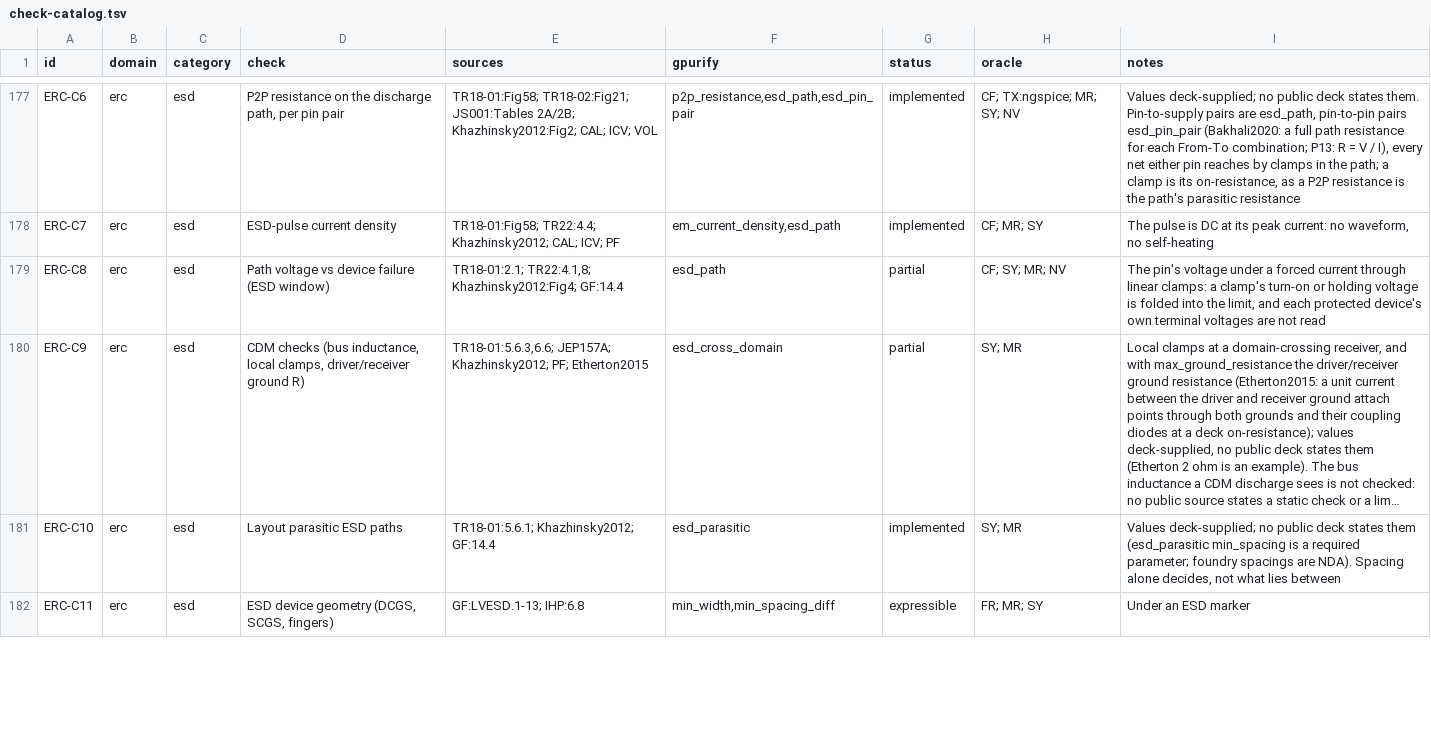
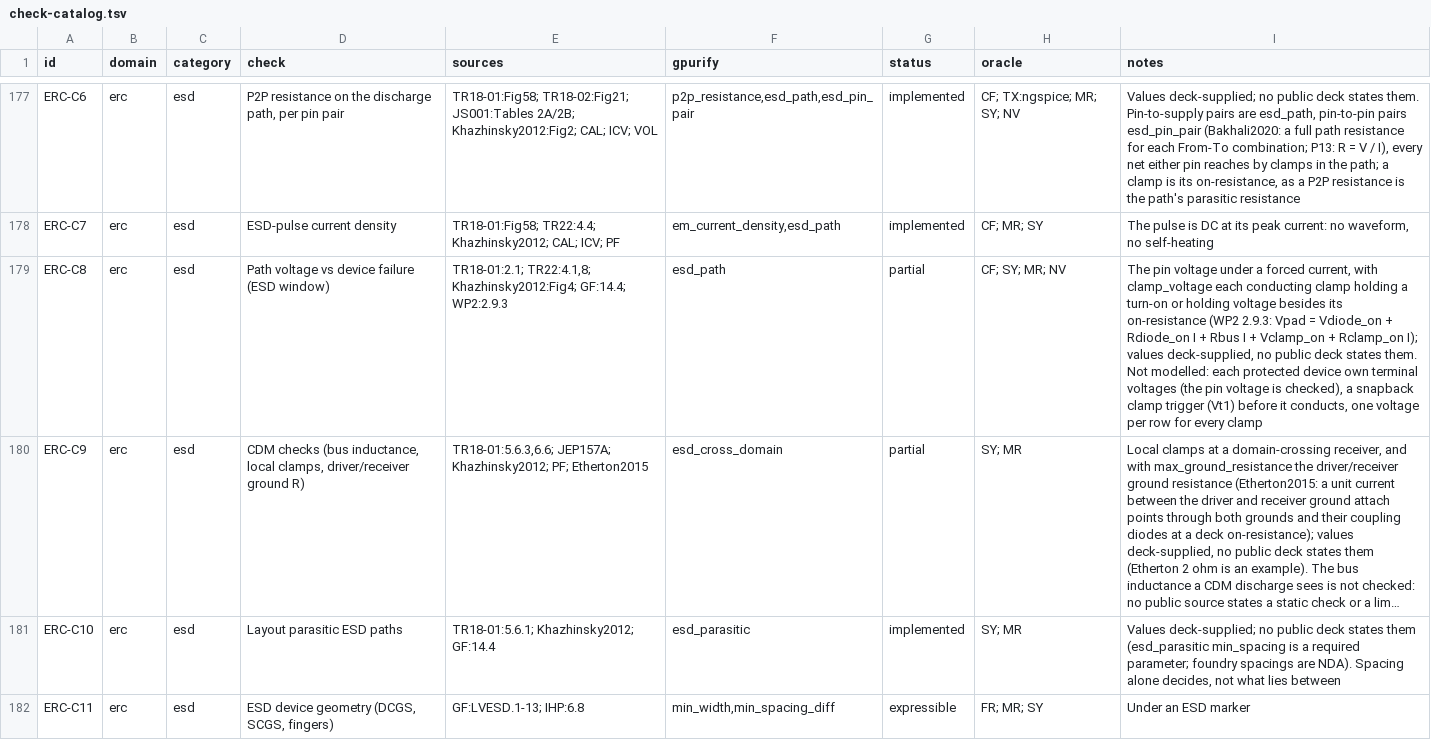
Before and after one commit to UW-ASIC/GPurify, a TSV file: docs/check-catalog.tsv, drawn as a sheet; only a part is shown, gaps mark what is left out; long unchanged cells end in …; the diff names each change by its address in the sheet, - before the commit and + after, or states it on an @@ line.

Commit message:
erc: an ESD clamp can hold its turn-on voltage on the discharge path (X4)
ERC-C8 checked the pin's voltage under a forced current through linear
clamps: a clamp's turn-on or holding voltage had to be folded into the
limit. Industry Council White Paper 2 2.9.3 writes the pad voltage with
each clamp's offset: Vpad = Vdiode_on + Rdiode_on I + (RVdd + RVss) I +
Vrcclamp_on + Rrcclamp_on I, to stay below the protected device's Vt1.

esd_path gains clamp_voltage: voltage | none. After the resistive
solve, each clamp becomes a source of that voltage in series with its
on-resistance, pointing the way the resistive solve sends current
through it (a Norton current pair on its two nodes), and the network is
solved again: max_voltage reads that pin voltage, clamp_it2 each
clamp's own current; max_resistance stays the resistive path's. A clamp
the offsets would drive backwards refuses the row (not modelled). C8
stays partial: a protected device's own terminal voltages and a
snapback trigger before conduction are not read (catalog notes).

Tests (SY, CF, every symmetry): the down diode alone reads 1.33 A x
2.5 ohm + 700 mV = 4025 mV; an up diode and a rail clamp read 3360 mV
to VDD (one offset) and 5390 mV to VSS (two), each swept a part in a
thousand. Breaks if the offset is added once per pair instead of per
clamp crossed (the VSS case reads 4690), or with the wrong sign.
Nightly-depth fixtures and the ERC oracle differentials (KLayout,
OpenROAD, PDNSim, Yosys) pass locally.

```diff
--- a/docs/check-catalog.tsv
+++ b/docs/check-catalog.tsv
-E179 (sources): …TR22:4.1,8; Khazhinsky2012:Fig4; GF:14.4
+E179 (sources): …TR22:4.1,8; Khazhinsky2012:Fig4; GF:14.4; WP2:2.9.3
-I179 (notes): The pin's voltage under a forced current through linear clamps: a clamp's turn-on or holding voltage is folded into the limit, and each protected device's own terminal voltages are not read
+I179 (notes): The pin voltage under a forced current, with clamp_voltage each conducting clamp holding a turn-on or holding voltage besides its on-resistance (WP2 2.9.3: Vpad = Vdiode_on + Rdiode_on I + Rbus I + Vclamp_on + Rclamp_on I); values deck-supplied, no public deck states them. Not modelled: each protected device own terminal voltages (the pin voltage is checked), a snapback clamp trigger (Vt1) before it conducts, one voltage per row for every clamp
```
Also changed, not shown: 13 other files.
